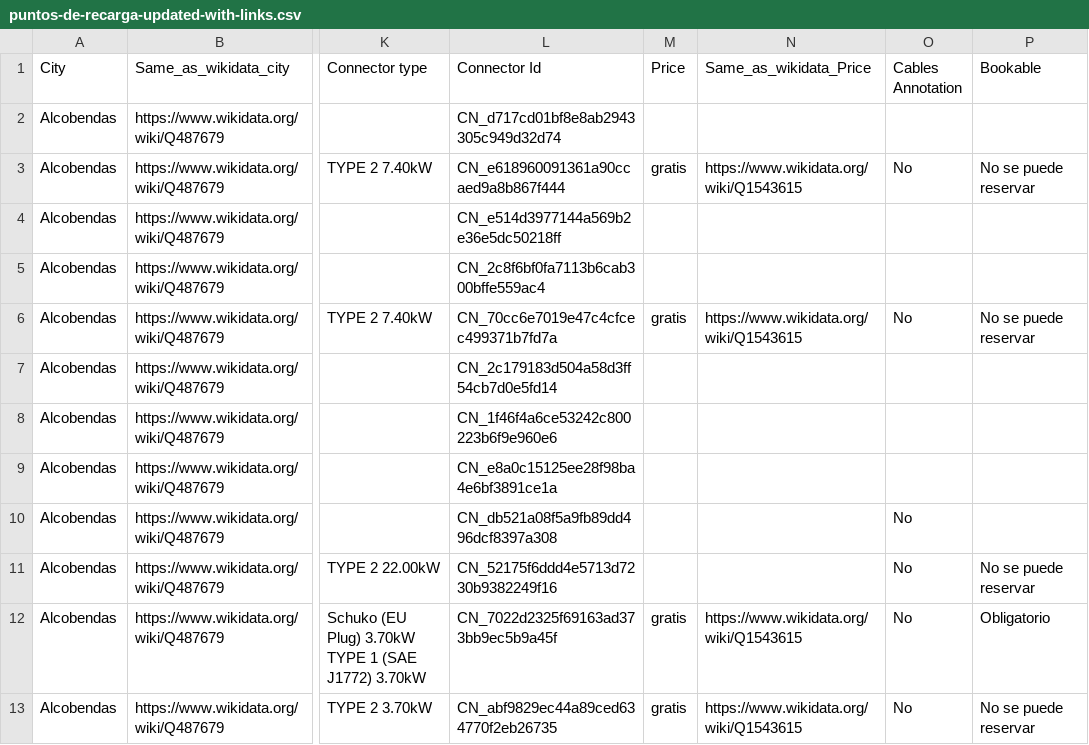
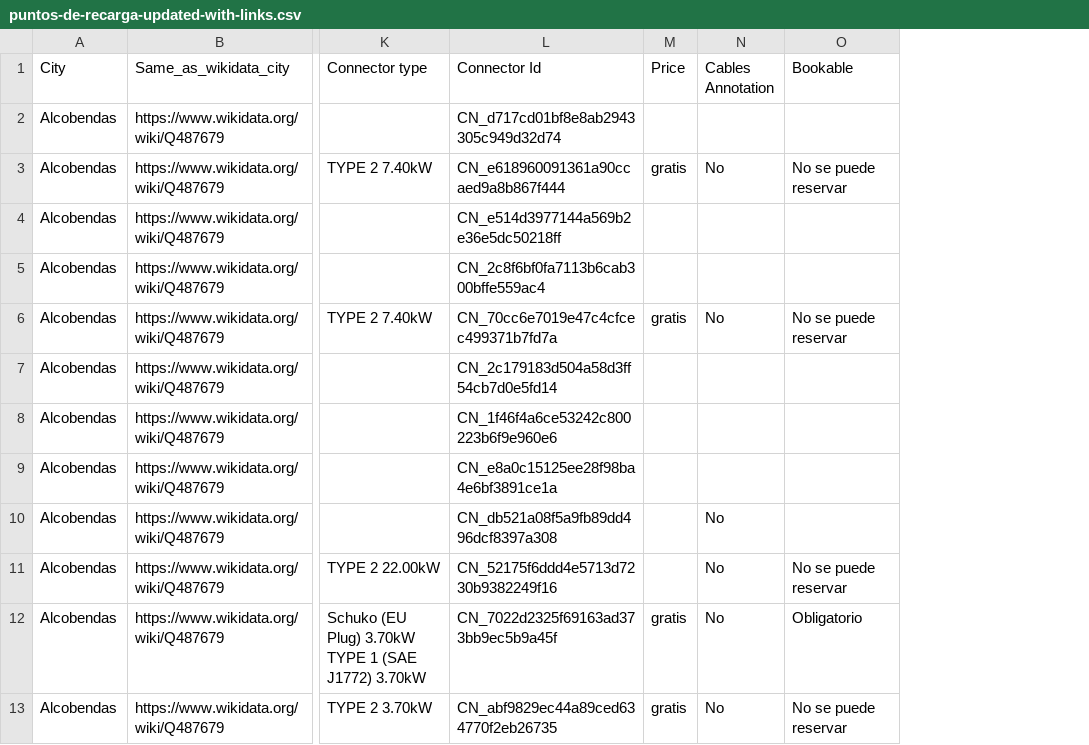
Before and after one commit to alexisimo/Curso2022-2023, a CSV file: HandsOn/Group01/csv/puntos-de-recarga-updated-with-links.csv, drawn as a sheet; only a part is shown, gaps mark what is left out; the diff names each change by its address in the sheet, - before the commit and + after, or states it on an @@ line.

```diff
--- a/HandsOn/Group01/csv/puntos-de-recarga-updated-with-links.csv
+++ b/HandsOn/Group01/csv/puntos-de-recarga-updated-with-links.csv
-column N (Same_as_wikidata_Price), rows 3-13: https://www.wikidata.org/wiki/Q1543615 |  |  | https://www.wikidata.org/wiki/Q1543615 |  |  |  |  |  | https://www.wikidata.org/wiki/Q1543615 | https://www.wikidata.org/wiki/Q1543615
```
Also changed, not shown: 9 other files.
